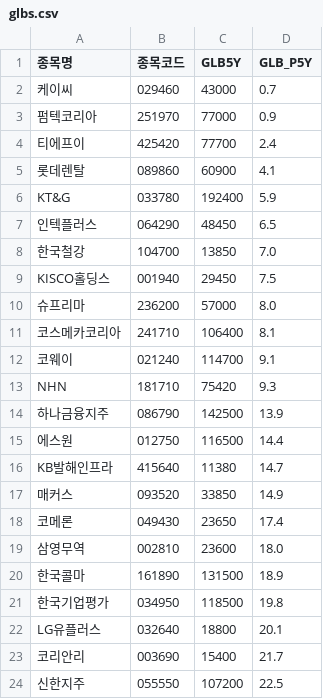
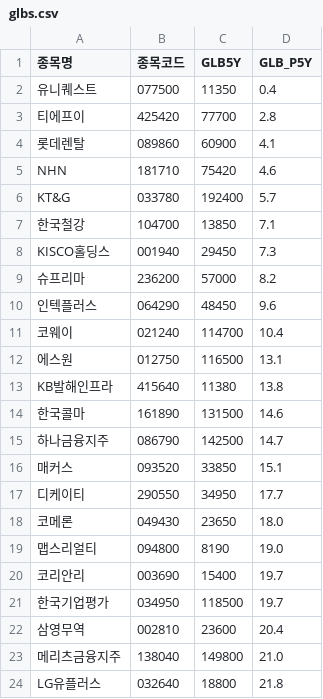
Before and after one commit to hermian/theme_stock, a CSV file: hosung/glbs.csv, drawn as a sheet; only a part is shown; the diff covers the shown part only.

Commit message:
Add file via script

```diff
--- a/hosung/glbs.csv
+++ b/hosung/glbs.csv
@@ -1,24 +1,24 @@
 종목명,종목코드,GLB5Y,GLB_P5Y
-케이씨,029460,43000,0.7
-펌텍코리아,251970,77000,0.9
-티에프이,425420,77700,2.4
+유니퀘스트,077500,11350,0.4
+티에프이,425420,77700,2.8
 롯데렌탈,089860,60900,4.1
-KT&G,033780,192400,5.9
-인텍플러스,064290,48450,6.5
-한국철강,104700,13850,7.0
-KISCO홀딩스,001940,29450,7.5
-슈프리마,236200,57000,8.0
-코스메카코리아,241710,106400,8.1
-코웨이,021240,114700,9.1
-NHN,181710,75420,9.3
-하나금융지주,086790,142500,13.9
-에스원,012750,116500,14.4
-KB발해인프라,415640,11380,14.7
-매커스,093520,33850,14.9
-코메론,049430,23650,17.4
-삼영무역,002810,23600,18.0
-한국콜마,161890,131500,18.9
-한국기업평가,034950,118500,19.8
-LG유플러스,032640,18800,20.1
-코리안리,003690,15400,21.7
-신한지주,055550,107200,22.5
+NHN,181710,75420,4.6
+KT&G,033780,192400,5.7
+한국철강,104700,13850,7.1
+KISCO홀딩스,001940,29450,7.3
+슈프리마,236200,57000,8.2
+인텍플러스,064290,48450,9.6
+코웨이,021240,114700,10.4
+에스원,012750,116500,13.1
+KB발해인프라,415640,11380,13.8
+한국콜마,161890,131500,14.6
+하나금융지주,086790,142500,14.7
+매커스,093520,33850,15.1
+디케이티,290550,34950,17.7
+코메론,049430,23650,18.0
+맵스리얼티,094800,8190,19.0
+코리안리,003690,15400,19.7
+한국기업평가,034950,118500,19.7
+삼영무역,002810,23600,20.4
+메리츠금융지주,138040,149800,21.0
+LG유플러스,032640,18800,21.8
```
Also changed, not shown: 2 added rows, 2 removed rows and 2 edited cells elsewhere in this file.
